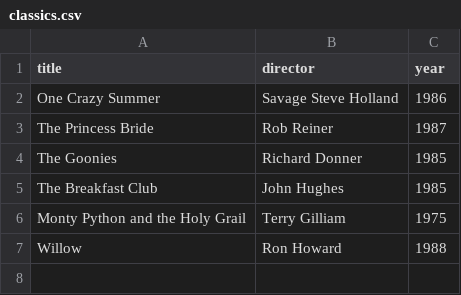
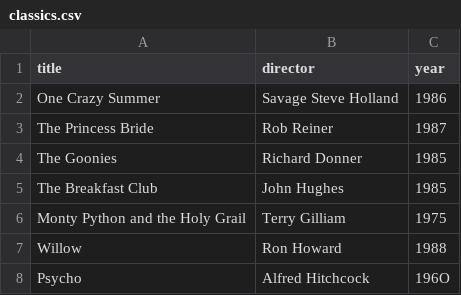
Before and after one commit to thelogicmatrix/webflyx, a CSV file: classics.csv, drawn as a sheet; the diff names each change by its address in the sheet, - before the commit and + after, or states it on an @@ line.

Commit message:
L: Added Psycho to classics

```diff
--- a/classics.csv
+++ b/classics.csv
+row 8: Psycho | Alfred Hitchcock | 196O
```
